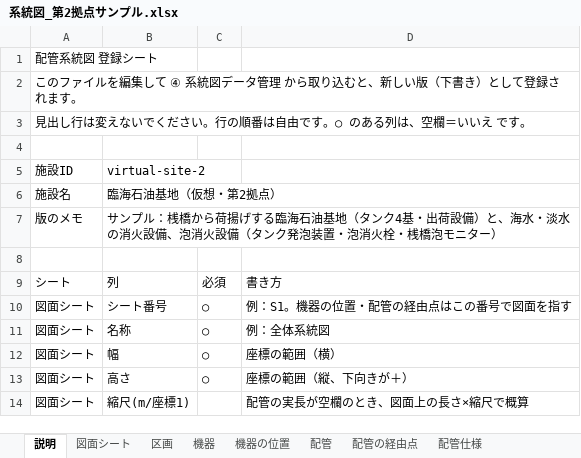
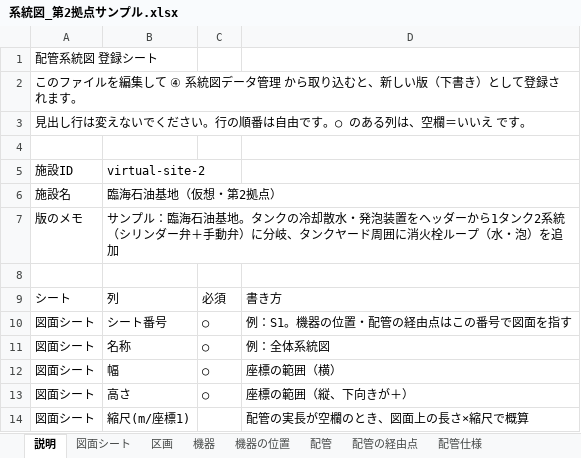
Before and after one commit to taguchimasaya/valve-check, an Excel workbook: 系統図_第2拠点サンプル.xlsx, sheet 説明, drawn as a sheet; only a part is shown; values as stored, in another font and other column widths than the file's, no borders; the diff names each change by its address in the sheet, - before the commit and + after, or states it on an @@ line.

```diff
--- a/系統図_第2拠点サンプル.xlsx (sheet 説明)
+++ b/系統図_第2拠点サンプル.xlsx (sheet 説明)
-B7: …ンプル：桟橋から荷揚げする臨海石油基地（タンク4基・出荷設備）と、海水・淡水の消火設備、泡消火設備（タンク発泡装置・泡消火栓・桟橋泡モニター）
+B7: …ンプル：臨海石油基地。タンクの冷却散水・発泡装置をヘッダーから1タンク2系統（シリンダー弁＋手動弁）に分岐、タンクヤード周囲に消火栓ループ（水・泡）を追加
```
Also changed, not shown: sheet 機器, sheet 機器の位置, sheet 配管, sheet 配管の経由点, sheet 区画, sheet 図面シート, 1 other file.
